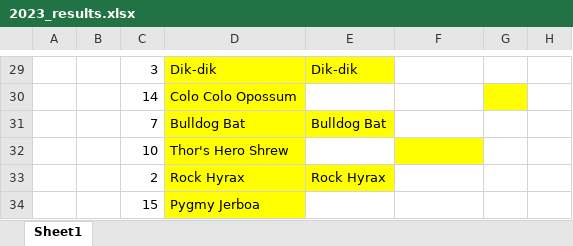
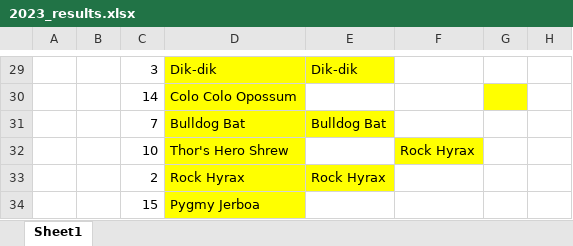
Before and after one commit to JKRWard/MMM, an Excel workbook: 2023_results.xlsx, sheet Sheet1, drawn as a sheet; only a part is shown, gaps mark what is left out; values as stored, in another font and other column widths than the file's, no borders; the diff covers the shown part only; the diff names each change by its address in the sheet, - before the commit and + after, or states it on an @@ line.

```diff
--- a/2023_results.xlsx (sheet Sheet1)
+++ b/2023_results.xlsx (sheet Sheet1)
-F32: (empty)
+F32: Rock Hyrax
```
Also changed, not shown: 7 edited cells elsewhere in this sheet, 1 other file.
